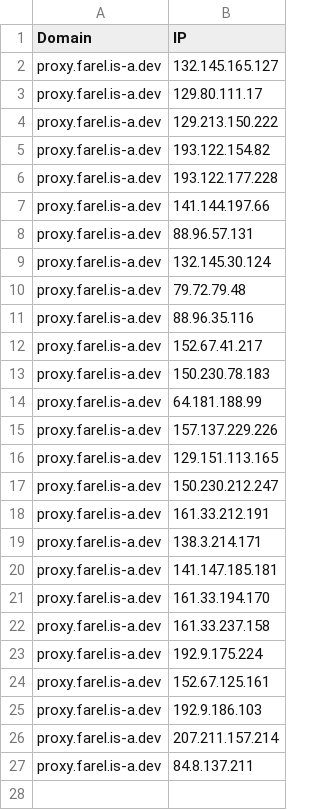
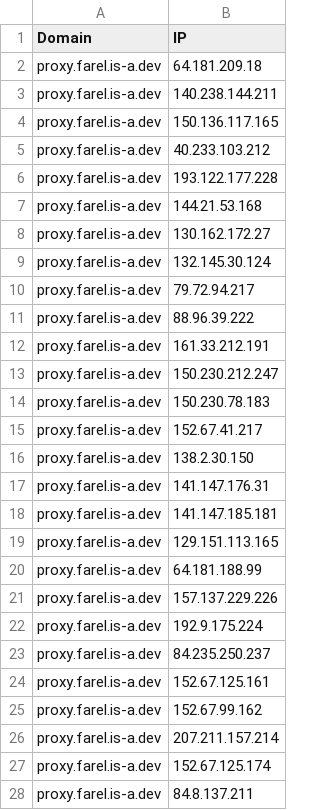
Before and after one commit to whggo/proxyip-tracker, a CSV file: result/domains-ips.csv, drawn as a sheet.

```diff
--- a/result/domains-ips.csv
+++ b/result/domains-ips.csv
@@ -1,27 +1,28 @@
 Domain,IP
-proxy.farel.is-a.dev,132.145.165.127
-proxy.farel.is-a.dev,129.80.111.17
-proxy.farel.is-a.dev,129.213.150.222
-proxy.farel.is-a.dev,193.122.154.82
+proxy.farel.is-a.dev,64.181.209.18
+proxy.farel.is-a.dev,140.238.144.211
+proxy.farel.is-a.dev,150.136.117.165
+proxy.farel.is-a.dev,40.233.103.212
 proxy.farel.is-a.dev,193.122.177.228
-proxy.farel.is-a.dev,141.144.197.66
-proxy.farel.is-a.dev,88.96.57.131
+proxy.farel.is-a.dev,144.21.53.168
+proxy.farel.is-a.dev,130.162.172.27
 proxy.farel.is-a.dev,132.145.30.124
-proxy.farel.is-a.dev,79.72.79.48
-proxy.farel.is-a.dev,88.96.35.116
+proxy.farel.is-a.dev,79.72.94.217
+proxy.farel.is-a.dev,88.96.39.222
+proxy.farel.is-a.dev,161.33.212.191
+proxy.farel.is-a.dev,150.230.212.247
+proxy.farel.is-a.dev,150.230.78.183
 proxy.farel.is-a.dev,152.67.41.217
-proxy.farel.is-a.dev,150.230.78.183
+proxy.farel.is-a.dev,138.2.30.150
+proxy.farel.is-a.dev,141.147.176.31
+proxy.farel.is-a.dev,141.147.185.181
+proxy.farel.is-a.dev,129.151.113.165
 proxy.farel.is-a.dev,64.181.188.99
 proxy.farel.is-a.dev,157.137.229.226
-proxy.farel.is-a.dev,129.151.113.165
-proxy.farel.is-a.dev,150.230.212.247
-proxy.farel.is-a.dev,161.33.212.191
-proxy.farel.is-a.dev,138.3.214.171
-proxy.farel.is-a.dev,141.147.185.181
-proxy.farel.is-a.dev,161.33.194.170
-proxy.farel.is-a.dev,161.33.237.158
 proxy.farel.is-a.dev,192.9.175.224
+proxy.farel.is-a.dev,84.235.250.237
 proxy.farel.is-a.dev,152.67.125.161
-proxy.farel.is-a.dev,192.9.186.103
+proxy.farel.is-a.dev,152.67.99.162
 proxy.farel.is-a.dev,207.211.157.214
+proxy.farel.is-a.dev,152.67.125.174
 proxy.farel.is-a.dev,84.8.137.211
```
Also changed, not shown: result/ips.csv, result/tested-ips.csv.
